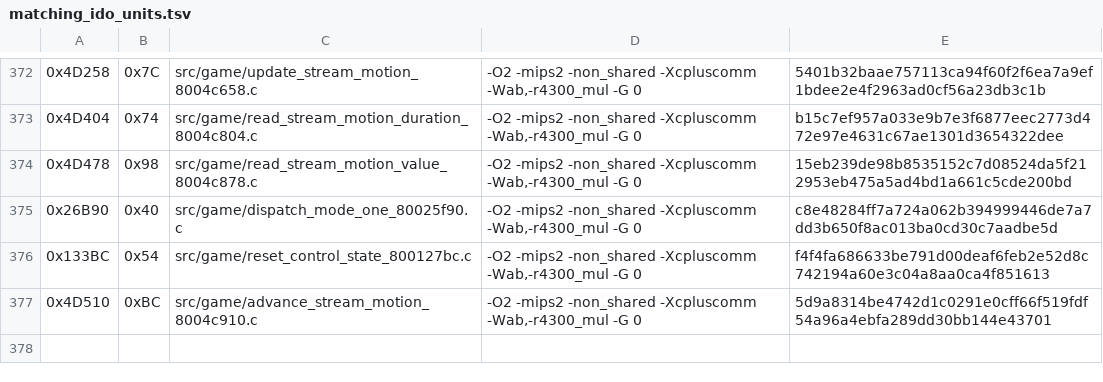
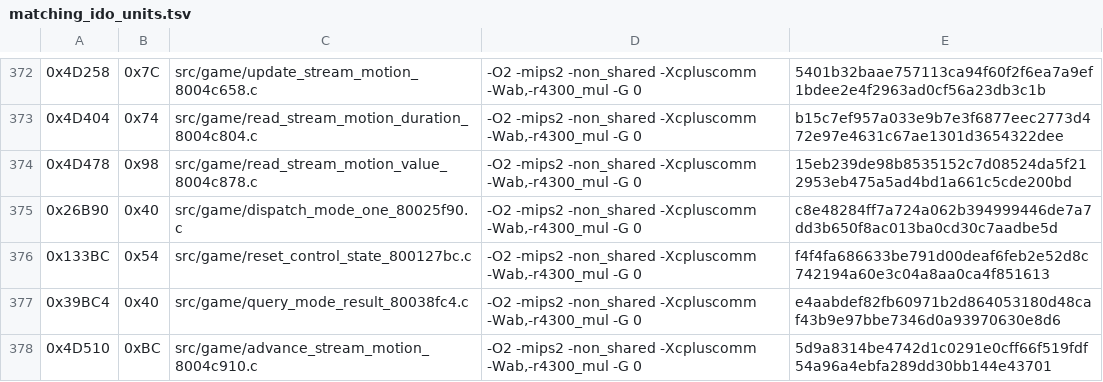
Before and after one commit to TheGh0stShip/Nagano-Winter-Olympics-98-N64, a TSV file: config/us/matching_ido_units.tsv, drawn as a sheet; only a part is shown, gaps mark what is left out; the diff names each change by its address in the sheet, - before the commit and + after, or states it on an @@ line.

Commit message:
Match runtime mode query

```diff
--- a/config/us/matching_ido_units.tsv
+++ b/config/us/matching_ido_units.tsv
+row 377: 0x39BC4 | 0x40 | src/game/query_mode_result_80038fc4.c | -O2 -mips2 -non_shared -Xcpluscomm -Wab,-r4300_mul -G 0 | e4aabdef82fb60971b2d864053180d48caf43b9e97bbe7346d0a93970630e8d6
```
Also changed, not shown: 5 other files.
